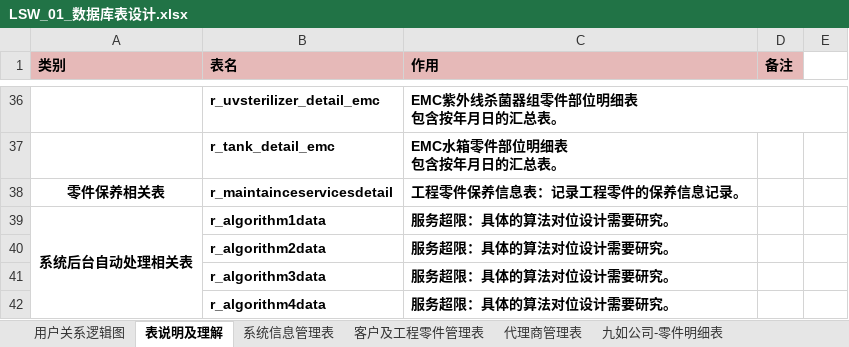
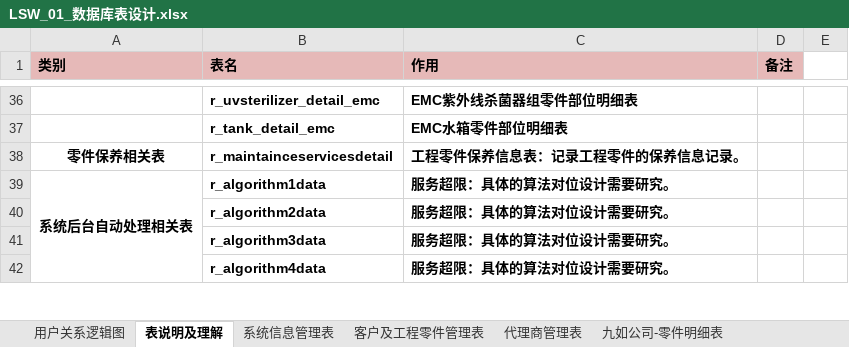
Before and after one commit to rotek/rotek, an Excel workbook: project.file/2-数据库设计/LSW_01_数据库表设计.xlsx, sheet 表说明及理解, drawn as a sheet; only a part is shown, gaps mark what is left out; values as stored, in another font and other column widths than the file's, no borders; ↵ is a line break in a cell; the diff covers the shown part only; the diff names each change by its address in the sheet, - before the commit and + after, or states it on an @@ line.

```diff
--- a/project.file/2-数据库设计/LSW_01_数据库表设计.xlsx (sheet 表说明及理解)
+++ b/project.file/2-数据库设计/LSW_01_数据库表设计.xlsx (sheet 表说明及理解)
-C36 (作用): EMC紫外线杀菌器组零件部位明细表 ↵ 包含按年月日的汇总表。
+C36 (作用): EMC紫外线杀菌器组零件部位明细表
-C37 (作用): EMC水箱零件部位明细表 ↵ 包含按年月日的汇总表。
+C37 (作用): EMC水箱零件部位明细表
```
Also changed, not shown: 8 edited cells and merged cells elsewhere in this sheet, 2 other files.
